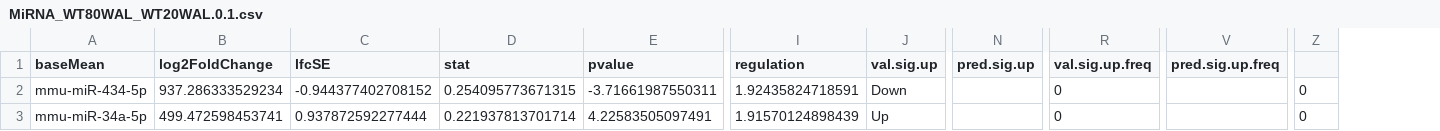
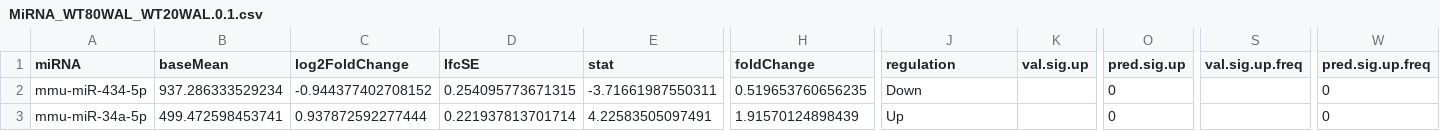
Before and after one commit to WV-INBRE-Bioinformatics/DESeq2_mRNA_miRNA, a CSV file: RESULTS/MiRNA_WT80WAL_WT20WAL.0.1.csv, drawn as a sheet; only a part is shown, gaps mark what is left out; removed rows and columns are numbered as before the commit, all else as after; the diff covers the shown part only; the diff names each change by its address in the sheet, - before the commit and + after, or states it on an @@ line.

```diff
--- a/RESULTS/MiRNA_WT80WAL_WT20WAL.0.1.csv
+++ b/RESULTS/MiRNA_WT80WAL_WT20WAL.0.1.csv
+column H (foldChange), rows 2-3: 0.519653760656235 | 1.91570124898439
-column Z, rows 2-3: 0 | 0
-A1: baseMean
+A1: miRNA
-B1: log2FoldChange
+B1: baseMean
-C1: lfcSE
+C1: log2FoldChange
-D1: stat
+D1: lfcSE
-E1: pvalue
+E1: stat
-J2 (regulation): 1.92435824718591
+J2 (regulation): Down
-K2 (val.sig.up): Down
+K2 (val.sig.up): (empty)
-O2:O3 (pred.sig.up): (empty)
+O2:O3 (pred.sig.up): 0
-S2:S3 (val.sig.up.freq): 0
+S2:S3 (val.sig.up.freq): (empty)
-W2:W3 (pred.sig.up.freq): (empty)
+W2:W3 (pred.sig.up.freq): 0
-J3 (regulation): 1.91570124898439
+J3 (regulation): Up
-K3 (val.sig.up): Up
+K3 (val.sig.up): (empty)
```
Also changed, not shown: 3 edited cells elsewhere in this file, RESULTS/MiRNA_KO80WAL_KO20WAL.0.1.csv, RESULTS/MiRNA_KO80WCR_KO20WCR.0.1.csv, 23 other files.
